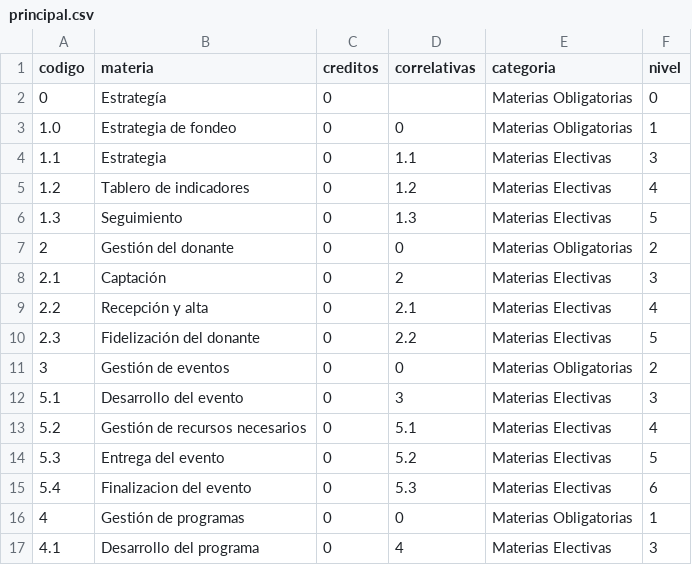
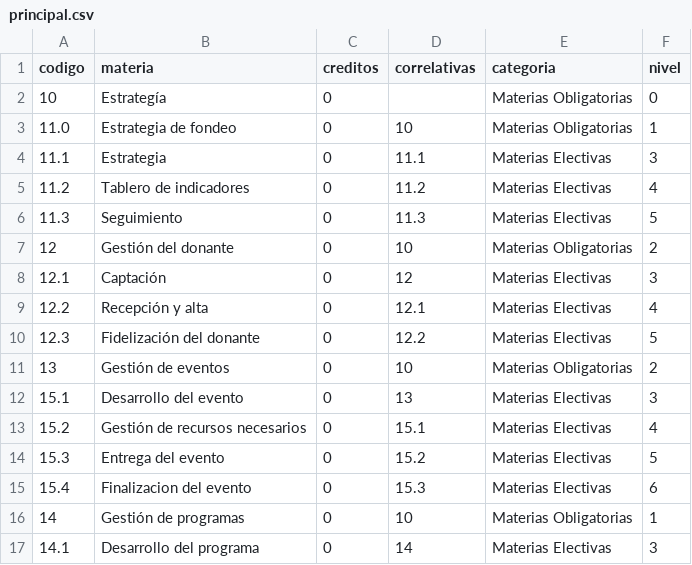
Before and after one commit to CataCier/Generico-PotSol, a CSV file: data/principal.csv, drawn as a sheet; only a part is shown; the diff covers the shown part only.

Commit message:
Change codigo add 1

```diff
--- a/data/principal.csv
+++ b/data/principal.csv
@@ -1,17 +1,17 @@
 codigo,materia,creditos,correlativas,categoria,nivel
-0,Estrategía,0,,Materias Obligatorias,0
-1.0,Estrategia de fondeo,0,0,Materias Obligatorias,1
-1.1,Estrategia,0,1.1,Materias Electivas,3
-1.2,Tablero de indicadores,0,1.2,Materias Electivas,4
-1.3,Seguimiento,0,1.3,Materias Electivas,5
-2,Gestión del donante,0,0,Materias Obligatorias,2
-2.1,Captación,0,2,Materias Electivas,3
-2.2,Recepción y alta,0,2.1,Materias Electivas,4
-2.3,Fidelización del donante,0,2.2,Materias Electivas,5
-3,Gestión de eventos,0,0,Materias Obligatorias,2
-5.1,Desarrollo del evento,0,3,Materias Electivas,3
-5.2,Gestión de recursos necesarios,0,5.1,Materias Electivas,4
-5.3,Entrega del evento,0,5.2,Materias Electivas,5
-5.4,Finalizacion del evento,0,5.3,Materias Electivas,6
-4,Gestión de programas,0,0,Materias Obligatorias,1
-4.1,Desarrollo del programa,0,4,Materias Electivas,3
+10,Estrategía,0,,Materias Obligatorias,0
+11.0,Estrategia de fondeo,0,10,Materias Obligatorias,1
+11.1,Estrategia,0,11.1,Materias Electivas,3
+11.2,Tablero de indicadores,0,11.2,Materias Electivas,4
+11.3,Seguimiento,0,11.3,Materias Electivas,5
+12,Gestión del donante,0,10,Materias Obligatorias,2
+12.1,Captación,0,12,Materias Electivas,3
+12.2,Recepción y alta,0,12.1,Materias Electivas,4
+12.3,Fidelización del donante,0,12.2,Materias Electivas,5
+13,Gestión de eventos,0,10,Materias Obligatorias,2
+15.1,Desarrollo del evento,0,13,Materias Electivas,3
+15.2,Gestión de recursos necesarios,0,15.1,Materias Electivas,4
+15.3,Entrega del evento,0,15.2,Materias Electivas,5
+15.4,Finalizacion del evento,0,15.3,Materias Electivas,6
+14,Gestión de programas,0,10,Materias Obligatorias,1
+14.1,Desarrollo del programa,0,14,Materias Electivas,3
```
Also changed, not shown: 36 edited cells elsewhere in this file.
